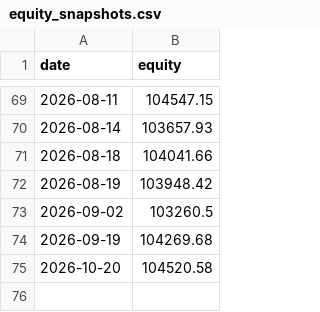
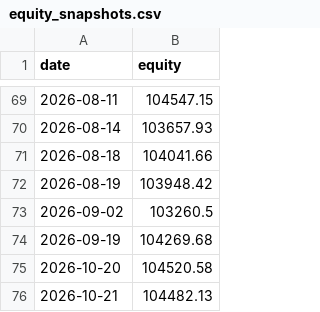
Before and after one commit to hectorcs23/cross-asset-stat-arb, a CSV file: results/paper-trading/equity_snapshots.csv, drawn as a sheet; only a part is shown, gaps mark what is left out.

```diff
--- a/results/paper-trading/equity_snapshots.csv
+++ b/results/paper-trading/equity_snapshots.csv
@@ -75 +75,2 @@ date,equity
 2026-10-20,104520.58
+2026-10-21,104482.13
```
Also changed, not shown: 2 other files.
